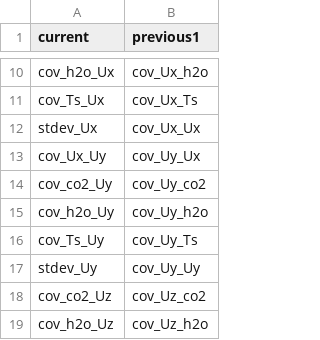
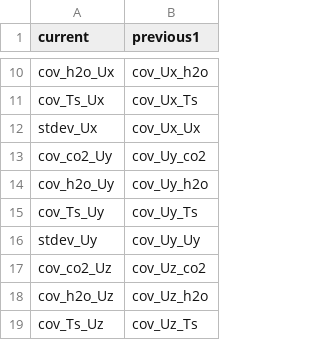
Before and after one commit to gremau/NMEG_FluxProc, a CSV file: TOA5_Header_Resolutions/PJ_Header_Changes.csv, drawn as a sheet; only a part is shown, gaps mark what is left out; the shorter side is filled out with more unchanged rows.

```diff
--- a/TOA5_Header_Resolutions/PJ_Header_Changes.csv
+++ b/TOA5_Header_Resolutions/PJ_Header_Changes.csv
@@ -12,3 +12,2 @@ cov_Ts_Ux,cov_Ux_Ts
 stdev_Ux,cov_Ux_Ux
-cov_Ux_Uy,cov_Uy_Ux
 cov_co2_Uy,cov_Uy_co2
```
Also changed, not shown: TOA5_Header_Resolutions/PJ_Header_Resolutions.csv, 2 other files.
